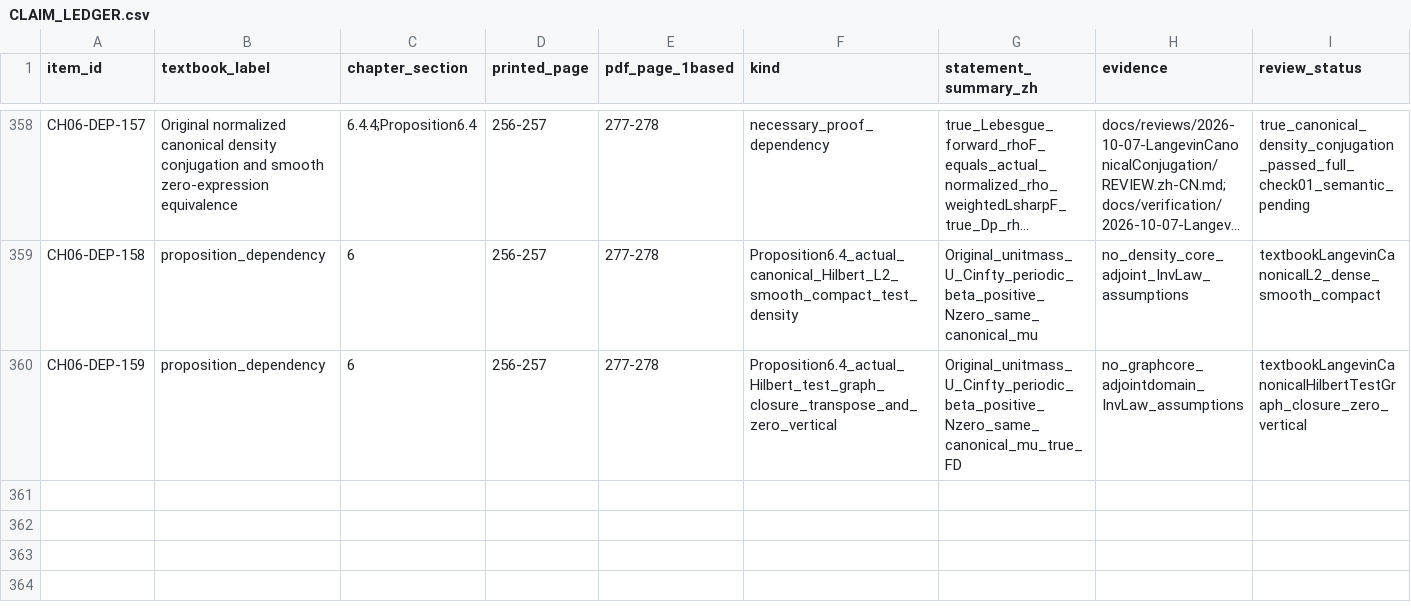
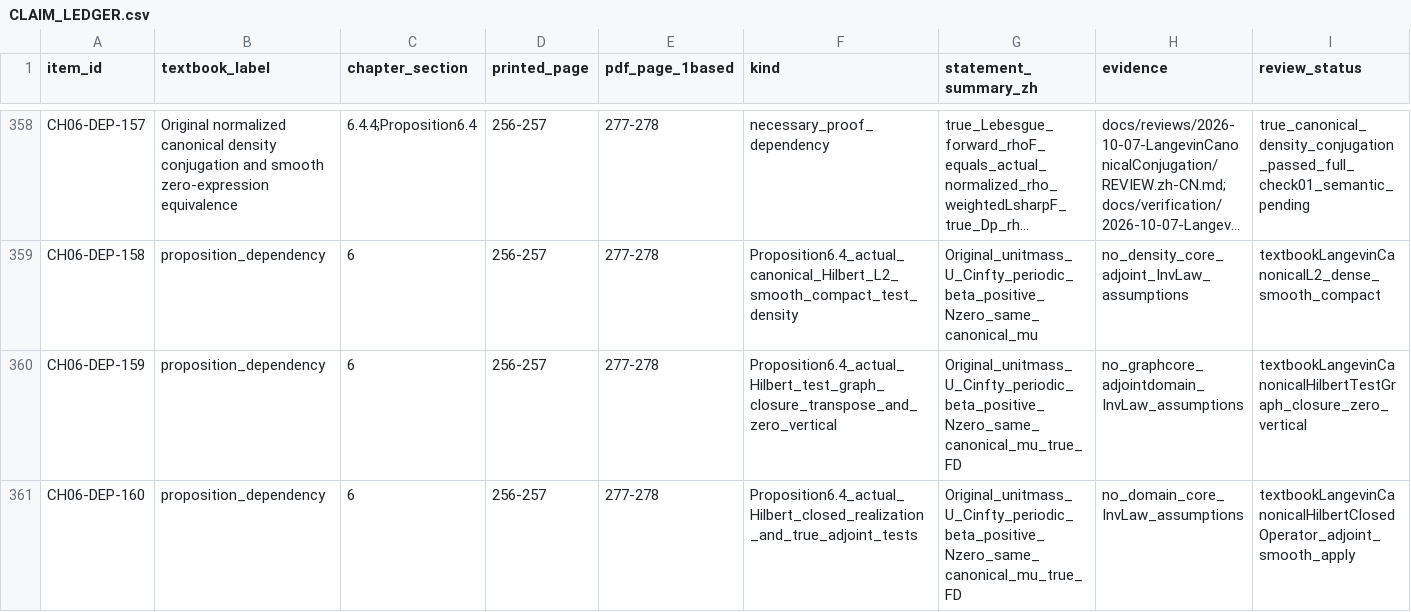
Before and after one commit to zhuanxv-G/MolecularDynamicsFormalization, a CSV file: docs/audits/2026-10-01-initial/CLAIM_LEDGER.csv, drawn as a sheet; only a part is shown, gaps mark what is left out; long unchanged cells end in …; rows hold the shown columns only; the diff names each change by its address in the sheet, - before the commit and + after, or states it on an @@ line.

Commit message:
Construct actual closed canonical Hilbert operator and prove genuine adjoint test action

```diff
--- a/docs/audits/2026-10-01-initial/CLAIM_LEDGER.csv
+++ b/docs/audits/2026-10-01-initial/CLAIM_LEDGER.csv
+row 361: CH06-DEP-160 | proposition_dependency | 6 | 256-257 | 277-278 | Proposition6.4_actual_Hilbert_closed_realization_and_true_adjoint_tests | Original_unitmass_U_Cinfty_periodic_beta_positive_Nzero_same_canonical_mu_true_FD | no_domain_core_InvLaw_assumptions | textbookLangevinCanonicalHilbertClosedOperator_adjoint_smooth_apply
```
Also changed, not shown: docs/NOTATION_INVENTORY.csv, 32 other files.
